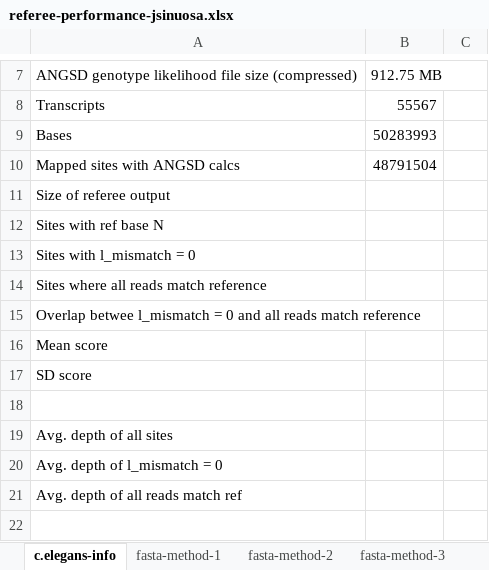
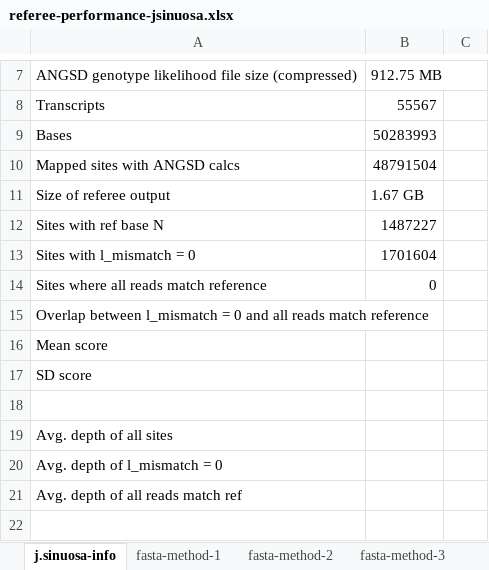
Before and after one commit to gwct/referee, an Excel workbook: data/referee-performance-jsinuosa.xlsx, sheet j.sinuosa-info, drawn as a sheet; only a part is shown, gaps mark what is left out; values as stored, in another font and other column widths than the file's, no borders; the diff names each change by its address in the sheet, - before the commit and + after, or states it on an @@ line.

```diff
--- a/data/referee-performance-jsinuosa.xlsx (sheet j.sinuosa-info)
+++ b/data/referee-performance-jsinuosa.xlsx (sheet j.sinuosa-info)
-sheet tab: c.elegans-info
+sheet tab: j.sinuosa-info
-B11: (empty)
+B11: 1.67 GB
-B12: (empty)
+B12: 1487227
-B13: (empty)
+B13: 1701604
-B14: (empty)
+B14: 0
-A15: Overlap betwee l_mismatch =…
+A15: Overlap between l_mismatch =…
```
Also changed, not shown: sheet fasta-method-1, 3 other files.
